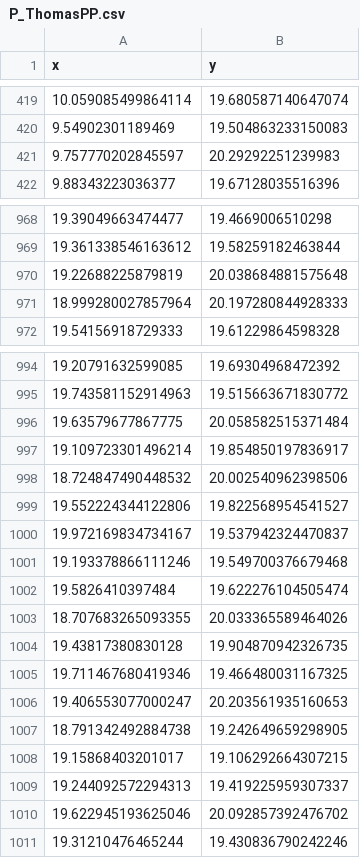
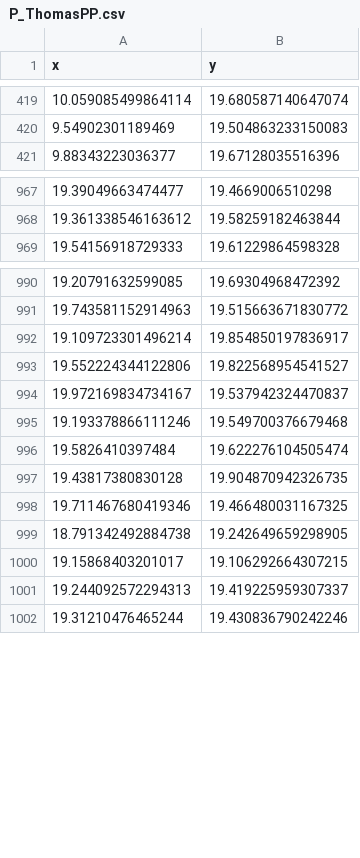
Before and after one commit to eufmike/Ripleys_K_function_test, a CSV file: output/csv/P_ThomasPP.csv, drawn as a sheet; only a part is shown, gaps mark what is left out; the diff covers the shown part only.

```diff
--- a/output/csv/P_ThomasPP.csv
+++ b/output/csv/P_ThomasPP.csv
@@ -420,3 +420,2 @@ x,y
 9.54902301189469,19.504863233150083
-9.757770202845597,20.29292251239983
 9.88343223036377,19.67128035516396
@@ -969,4 +968,2 @@ x,y
 19.361338546163612,19.58259182463844
-19.22688225879819,20.038684881575648
-18.999280027857964,20.197280844928333
 19.54156918729333,19.61229864598328
@@ -995,5 +991,3 @@ x,y
 19.743581152914963,19.515663671830772
-19.63579677867775,20.058582515371484
 19.109723301496214,19.854850197836917
-18.724847490448532,20.002540962398506
 19.552224344122806,19.822568954541527
@@ -1002,6 +996,4 @@ x,y
 19.5826410397484,19.622276104505474
-18.707683265093355,20.033365589464026
 19.43817380830128,19.904870942326735
 19.711467680419346,19.466480031167325
-19.406553077000247,20.203561935160653
 18.791342492884738,19.242649659298905
@@ -1009,3 +1001,2 @@ x,y
 19.244092572294313,19.419225959307337
-19.622945193625046,20.092857392476702
 19.31210476465244,19.430836790242246
```
Also changed, not shown: 1 removed row elsewhere in this file, 8 other files.
